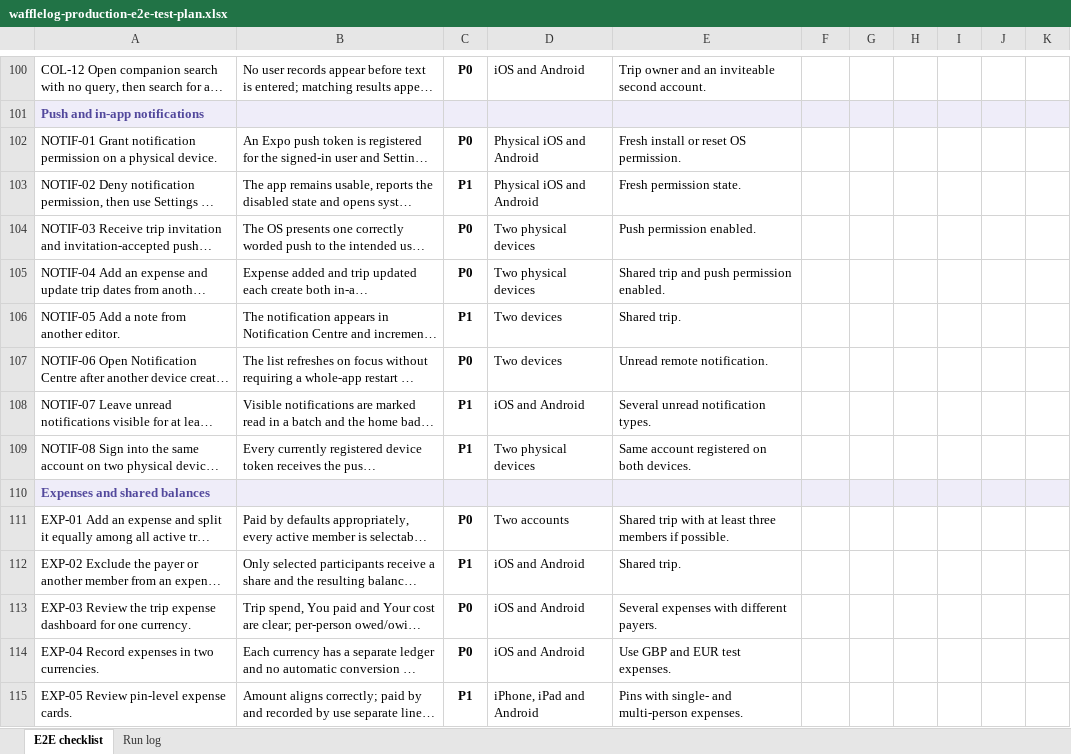
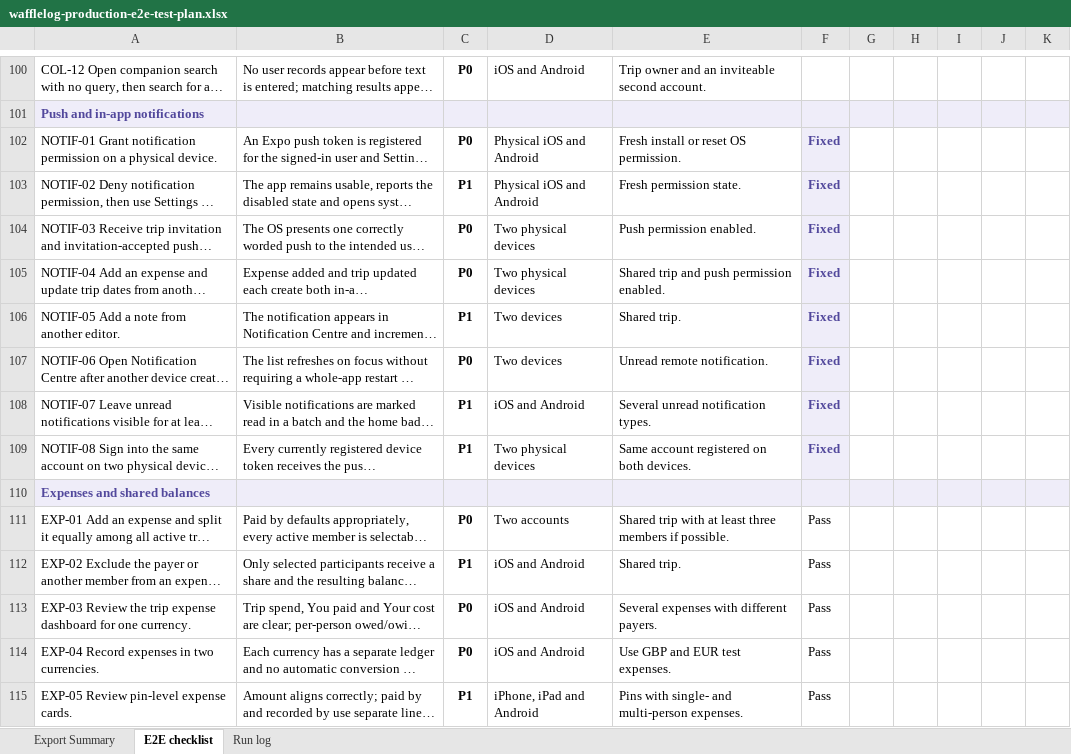
Before and after one commit to wafflelog/wafflelog-v2, an Excel workbook: outputs/launch-e2e-testing/wafflelog-production-e2e-test-plan.xlsx, sheet E2E checklist, drawn as a sheet; only a part is shown, gaps mark what is left out; long unchanged cells end in …; values as stored, in another font and other column widths than the file's, no borders; conditional formats not drawn; the diff covers the shown part only; the diff names each change by its address in the sheet, - before the commit and + after, or states it on an @@ line.

```diff
--- a/outputs/launch-e2e-testing/wafflelog-production-e2e-test-plan.xlsx (sheet E2E checklist)
+++ b/outputs/launch-e2e-testing/wafflelog-production-e2e-test-plan.xlsx (sheet E2E checklist)
+sheet tab: Export Summary
-F102:F109: (empty)
+F102:F109: Fixed
-F102:F109 fill: none
+F102:F109 fill: #EFEDF9
-F111:F115: (empty)
+F111:F115: Pass
```
Also changed, not shown: 3 added rows, 3 removed rows and 71 edited cells elsewhere in this sheet, 2 other files.
